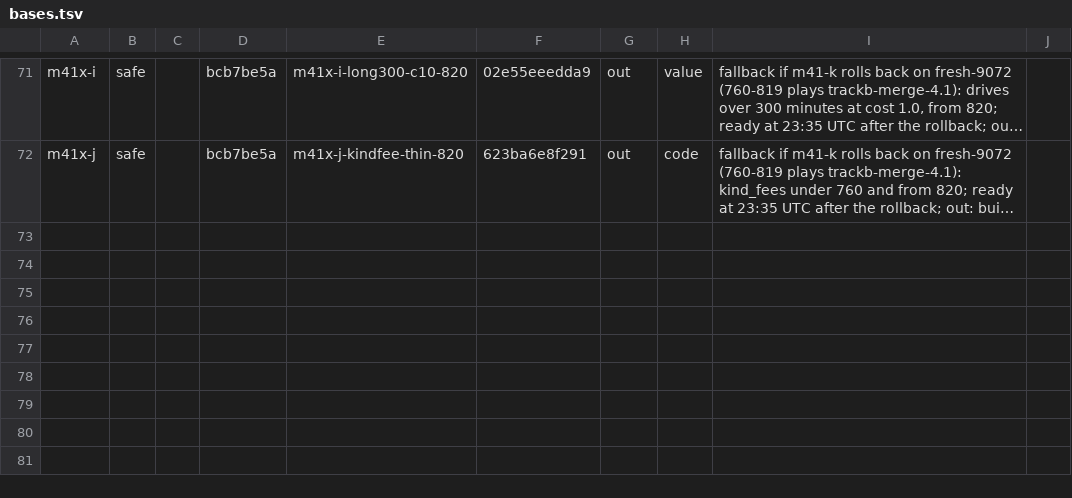
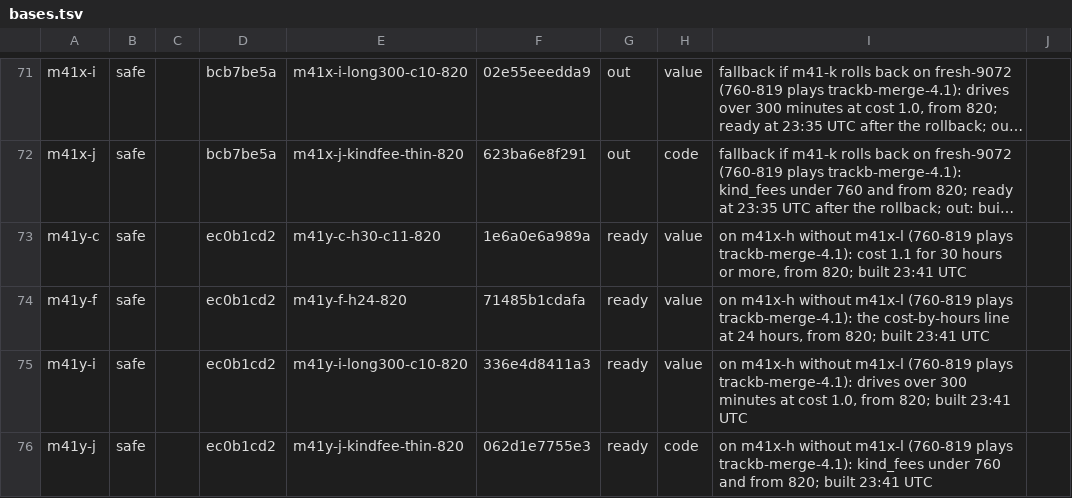
Before and after one commit to KatalystSoftware/junction-2026, a TSV file: spread/scratch/bases.tsv, drawn as a sheet; only a part is shown, gaps mark what is left out; long unchanged cells end in …; the diff names each change by its address in the sheet, - before the commit and + after, or states it on an @@ line.

Commit message:
chore(spread): bases.tsv: rows m41y-c to m41y-j ready
Amp-Thread-ID: (a team document)
Co-authored-by: Kalle Ahlström <kalle.ahlstrom@iki.fi>

```diff
--- a/spread/scratch/bases.tsv
+++ b/spread/scratch/bases.tsv
+row 73: m41y-c | safe |  | ec0b1cd2 | m41y-c-h30-c11-820 | 1e6a0e6a989a | ready | value | on m41x-h without m41x-l (760-819 plays trackb-merge-4.1): cost 1.1 for 30 hours or more, from 820; built 23:41 UTC
+row 74: m41y-f | safe |  | ec0b1cd2 | m41y-f-h24-820 | 71485b1cdafa | ready | value | on m41x-h without m41x-l (760-819 plays trackb-merge-4.1): the cost-by-hours line at 24 hours, from 820; built 23:41 UTC
+row 75: m41y-i | safe |  | ec0b1cd2 | m41y-i-long300-c10-820 | 336e4d8411a3 | ready | value | on m41x-h without m41x-l (760-819 plays trackb-merge-4.1): drives over 300 minutes at cost 1.0, from 820; built 23:41 UTC
+row 76: m41y-j | safe |  | ec0b1cd2 | m41y-j-kindfee-thin-820 | 062d1e7755e3 | ready | code | on m41x-h without m41x-l (760-819 plays trackb-merge-4.1): kind_fees under 760 and from 820; built 23:41 UTC
```
